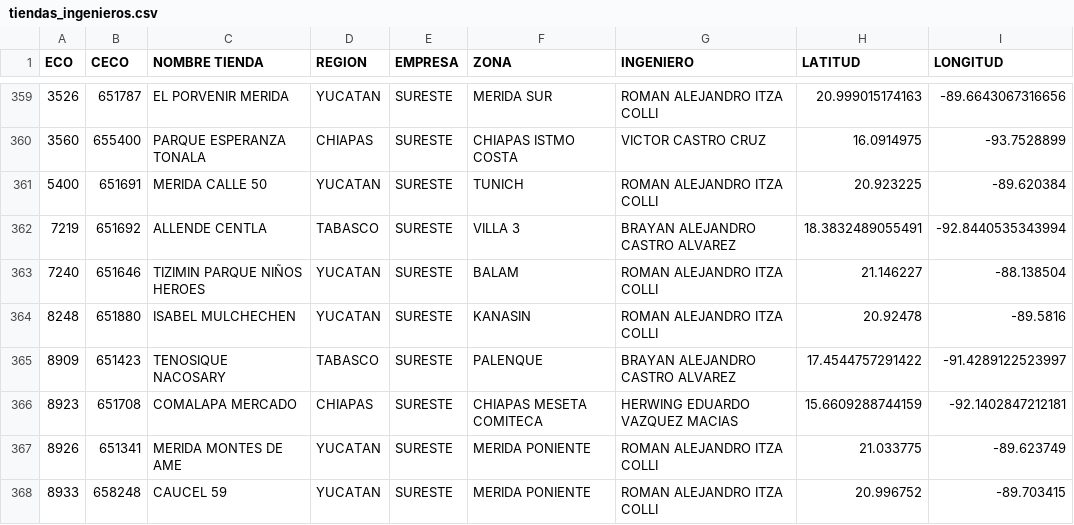
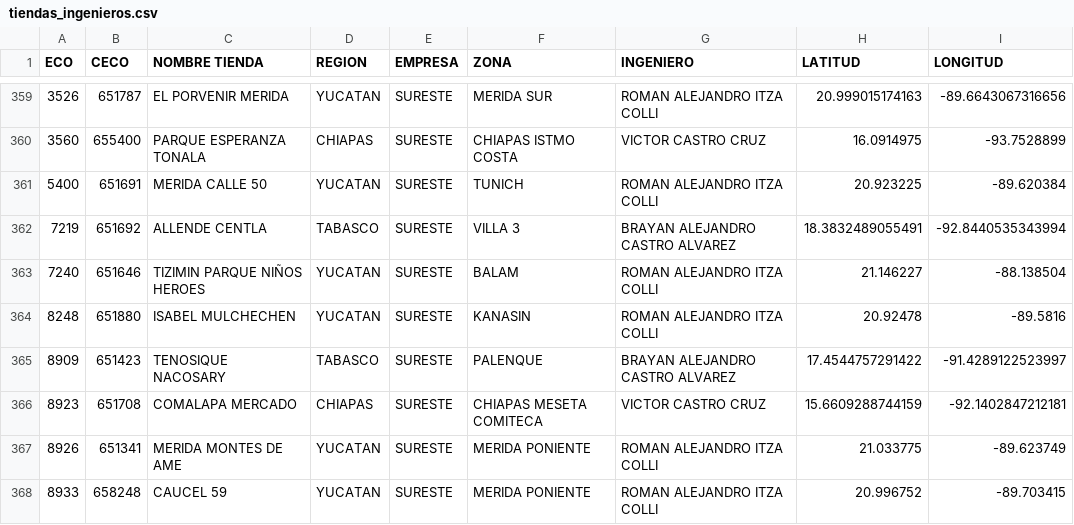
Before and after one commit to herwingx/rutas-sureste, a CSV file: data/tiendas_ingenieros.csv, drawn as a sheet; only a part is shown, gaps mark what is left out.

Commit message:
fix(catalogo): asignar tiendas de Frontera Comalapa a Victor Castro y priorizar ingeniero asignado sobre región

```diff
--- a/data/tiendas_ingenieros.csv
+++ b/data/tiendas_ingenieros.csv
@@ -365,3 +365,3 @@ ECO,CECO,NOMBRE TIENDA,REGION,EMPRESA,ZONA,INGENIERO,LATITUD,LONGITUD
 8909,651423,TENOSIQUE NACOSARY,TABASCO,SURESTE,PALENQUE,BRAYAN ALEJANDRO CASTRO ALVAREZ,17.4544757291422,-91.4289122523997
-8923,651708,COMALAPA MERCADO,CHIAPAS,SURESTE,CHIAPAS MESETA COMITECA,HERWING EDUARDO VAZQUEZ MACIAS,15.6609288744159,-92.1402847212181
+8923,651708,COMALAPA MERCADO,CHIAPAS,SURESTE,CHIAPAS MESETA COMITECA,VICTOR CASTRO CRUZ,15.6609288744159,-92.1402847212181
 8926,651341,MERIDA MONTES DE AME,YUCATAN,SURESTE,MERIDA PONIENTE,ROMAN ALEJANDRO ITZA COLLI,21.033775,-89.623749
```
Also changed, not shown: 2 other files.
